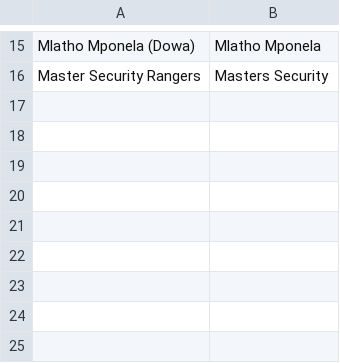
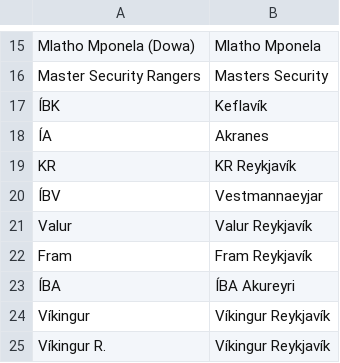
Before and after one commit to ErdaradunGaztea/PyRSSSF, a CSV file: teams.csv, drawn as a sheet; only a part is shown, gaps mark what is left out.

```diff
--- a/teams.csv
+++ b/teams.csv
@@ -16 +16,10 @@ Mlatho Mponela (Dowa),Mlatho Mponela
 Master Security Rangers,Masters Security
+ÍBK,Keflavík
+ÍA,Akranes
+KR,KR Reykjavík
+ÍBV,Vestmannaeyjar
+Valur,Valur Reykjavík
+Fram,Fram Reykjavík
+ÍBA,ÍBA Akureyri
+Víkingur,Víkingur Reykjavík
+Víkingur R.,Víkingur Reykjavík
```
Also changed, not shown: 7 other files.
